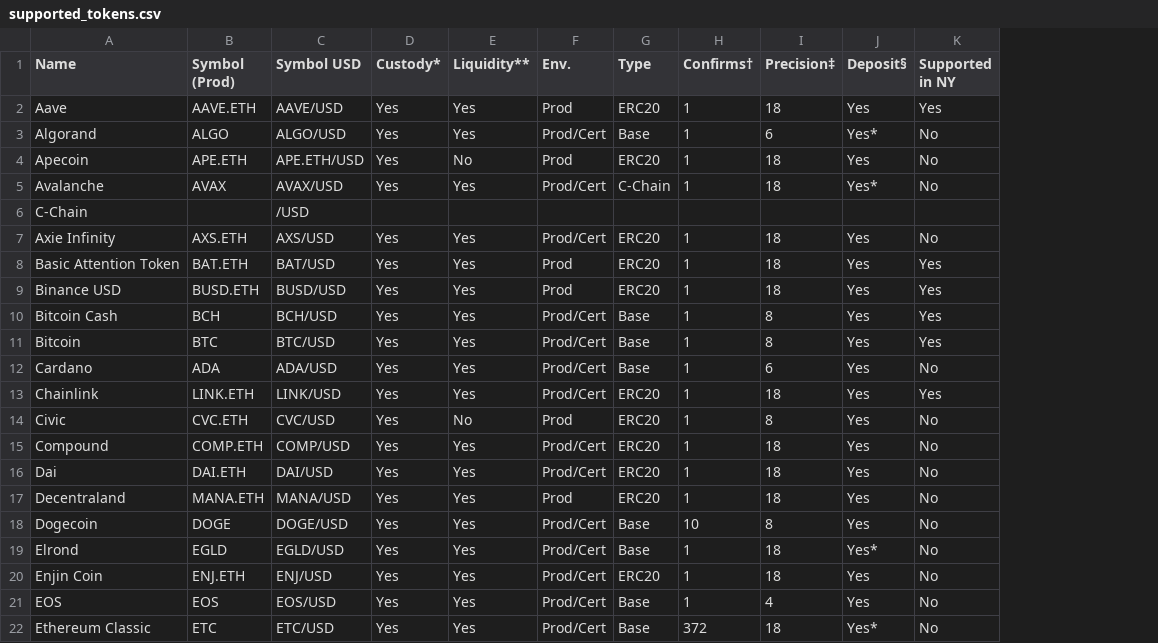
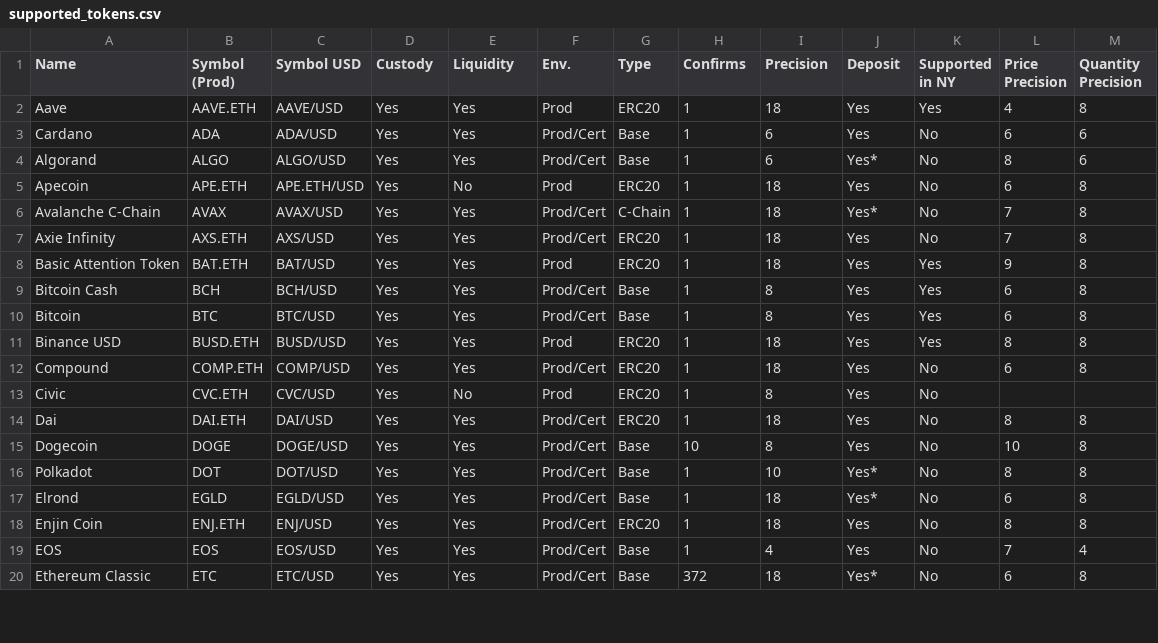
Before and after one commit to antipr000/NobaServer, a CSV file: appconfigs/supported_tokens.csv, drawn as a sheet; only a part is shown; removed rows and columns are numbered as before the commit, all else as after; the diff covers the shown part only; the diff names each change by its address in the sheet, - before the commit and + after, or states it on an @@ line.

Commit message:
Respect Zerohash decimal precision for cryptocurrencies #526

```diff
--- a/appconfigs/supported_tokens.csv
+++ b/appconfigs/supported_tokens.csv
+column L (Price Precision), row 2: 4; rows 4-10: 8 | 6 | 7 | 7 | 9 | 6 | 6; rows 14-15: 8 | 10; rows 17-20: 6 | 8 | 7 | 6
+column M (Quantity Precision), row 2: 8; rows 4-10: 6 | 8 | 8 | 8 | 8 | 8 | 8; rows 14-15: 8 | 8; rows 17-20: 8 | 8 | 4 | 8
-D1: Custody*
+D1: Custody
-E1: Liquidity**
+E1: Liquidity
-H1: Confirms†
+H1: Confirms
-I1: Precision‡
+I1: Precision
-J1: Deposit§
+J1: Deposit
@@ row 12 moved to row 3: Cardano @@
-A6 (Name): Avalanche
+A6 (Name): Avalanche C-Chain
-row 6: C-Chain |  | /USD
@@ row 13 moved to row 30: Chainlink @@
@@ row 9 moved to row 11: Binance USD @@
@@ row 15 moved to row 12: Compound @@
@@ row 17 moved to row 33: Decentraland @@
@@ row 40 moved to row 16: Polkadot @@
```
Also changed, not shown: 8 moved rows elsewhere in this file, 16 other files.
